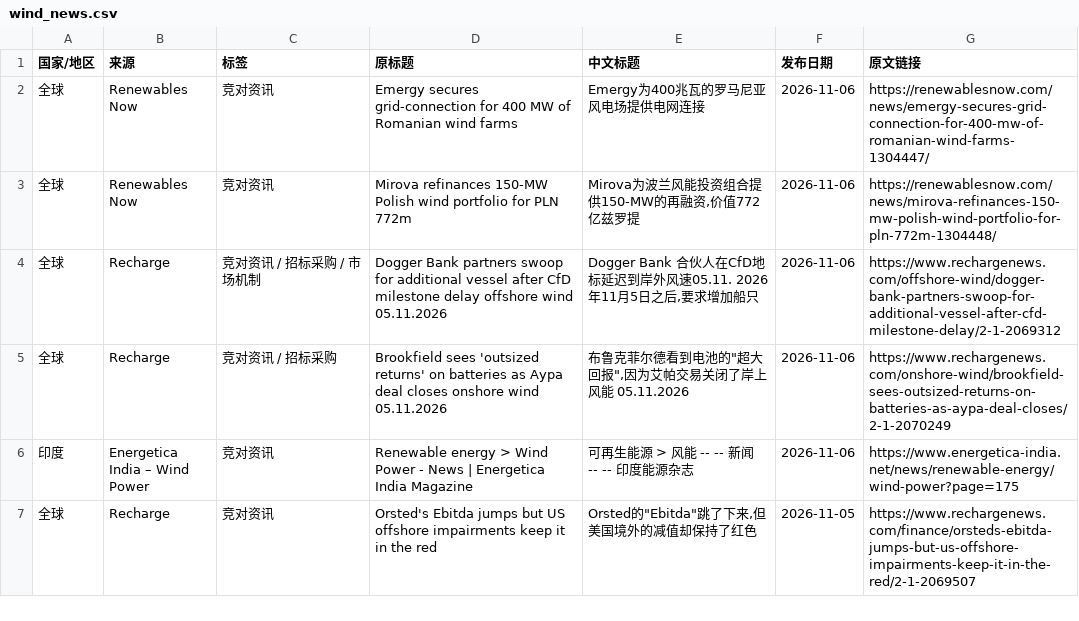
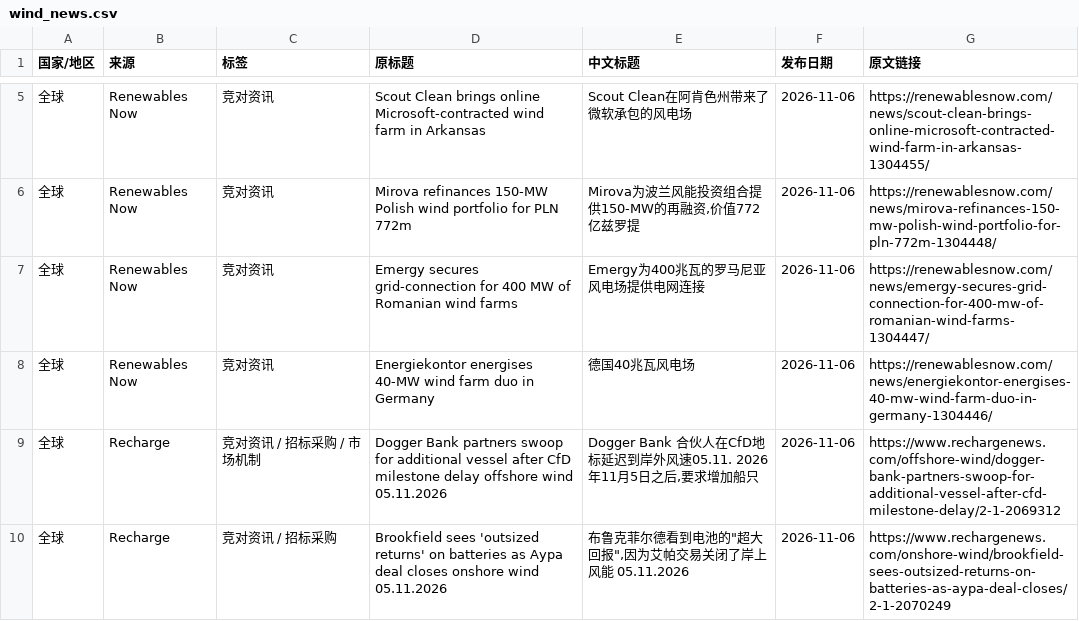
Before and after one commit to fengcy85/wind-policy-monitor-v2, a CSV file: site/data/wind_news.csv, drawn as a sheet; only a part is shown, gaps mark what is left out; the shorter side is filled out with more unchanged rows; the diff covers the shown part only.

```diff
--- a/site/data/wind_news.csv
+++ b/site/data/wind_news.csv
@@ -2,3 +5,5 @@
+全球,Renewables Now,竞对资讯,Scout Clean brings online Microsoft-contracted wind farm in Arkansas,Scout Clean在阿肯色州带来了微软承包的风电场,2026-11-06,https://renewablesnow.com/news/scout-clean-brings-online-microsoft-contracted-wind-farm-in-arkansas-1304455/
+全球,Renewables Now,竞对资讯,Mirova refinances 150-MW Polish wind portfolio for PLN 772m,"Mirova为波兰风能投资组合提供150-MW的再融资,价值772亿兹罗提",2026-11-06,https://renewablesnow.com/news/mirova-refinances-150-mw-polish-wind-portfolio-for-pln-772m-1304448/
 全球,Renewables Now,竞对资讯,Emergy secures grid-connection for 400 MW of Romanian wind farms,Emergy为400兆瓦的罗马尼亚风电场提供电网连接,2026-11-06,https://renewablesnow.com/news/emergy-secures-grid-connection-for-400-mw-of-romanian-wind-farms-1304447/
-全球,Renewables Now,竞对资讯,Mirova refinances 150-MW Polish wind portfolio for PLN 772m,"Mirova为波兰风能投资组合提供150-MW的再融资,价值772亿兹罗提",2026-11-06,https://renewablesnow.com/news/mirova-refinances-150-mw-polish-wind-portfolio-for-pln-772m-1304448/
+全球,Renewables Now,竞对资讯,Energiekontor energises 40-MW wind farm duo in Germany,德国40兆瓦风电场,2026-11-06,https://renewablesnow.com/news/energiekontor-energises-40-mw-wind-farm-duo-in-germany-1304446/
 全球,Recharge,竞对资讯 / 招标采购 / 市场机制,Dogger Bank partners swoop for additional vessel after CfD milestone delay offshore wind 05.11.2026,"Dogger Bank 合伙人在CfD地标延迟到岸外风速05.11. 2026年11月5日之后,要求增加船只",2026-11-06,https://www.rechargenews.com/offshore-wind/dogger-bank-partners-swoop-for-additional-vessel-after-cfd-milestone-delay/2-1-2069312
```
Also changed, not shown: 4 added rows and 1 removed row elsewhere in this file, site/data/policies.csv, site/data/policy_site_acceptance.csv, 13 other files.
